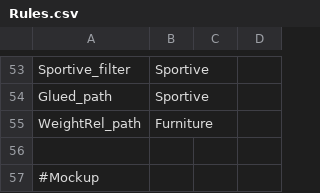
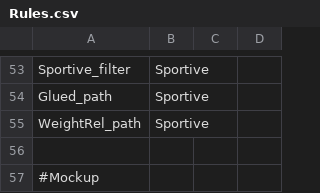
Before and after one commit to frank/oxylus, a CSV file: source/Rules.csv, drawn as a sheet; only a part is shown, gaps mark what is left out.

Commit message:
Changed weight_rel,furniture to weight_rel,sportive in the rules

```diff
--- a/source/Rules.csv
+++ b/source/Rules.csv
@@ -54,3 +54,3 @@ Sportive_filter,Sportive
 Glued_path,Sportive
-WeightRel_path,Furniture
+WeightRel_path,Sportive
 
```
